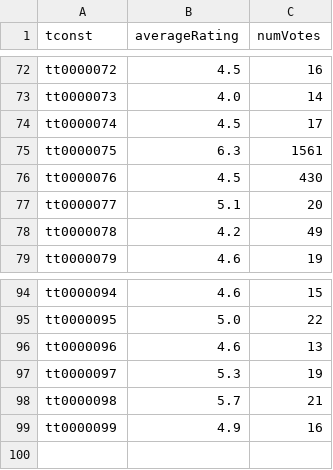
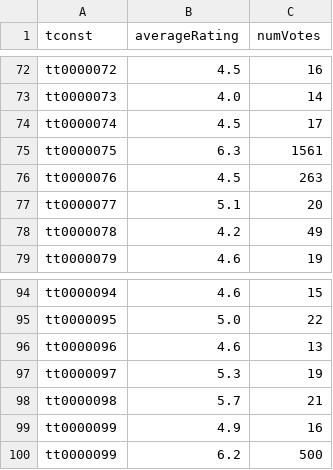
Before and after one commit to lisasgoh/CZ4031-Project1, a TSV file: data/data_short.tsv, drawn as a sheet; only a part is shown, gaps mark what is left out.

```diff
--- a/data/data_short.tsv
+++ b/data/data_short.tsv
@@ -75,3 +75,3 @@ tt0000074	4.5	17
 tt0000075	6.3	1561
-tt0000076	4.5	430
+tt0000076	4.5	263
 tt0000077	5.1	20
@@ -99 +99,2 @@ tt0000098	5.7	21
 tt0000099	4.9	16
+tt0000099	6.2	500
```
Also changed, not shown: 13 other files.
